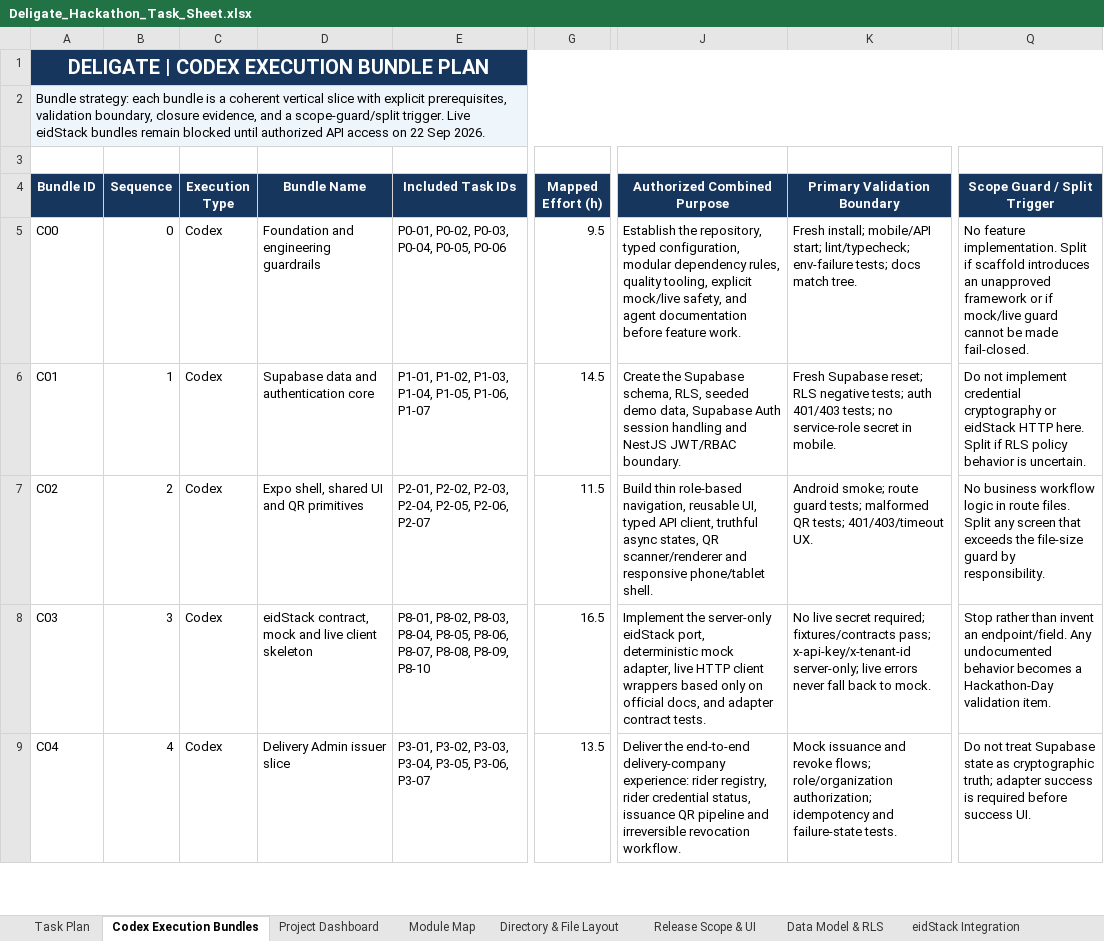
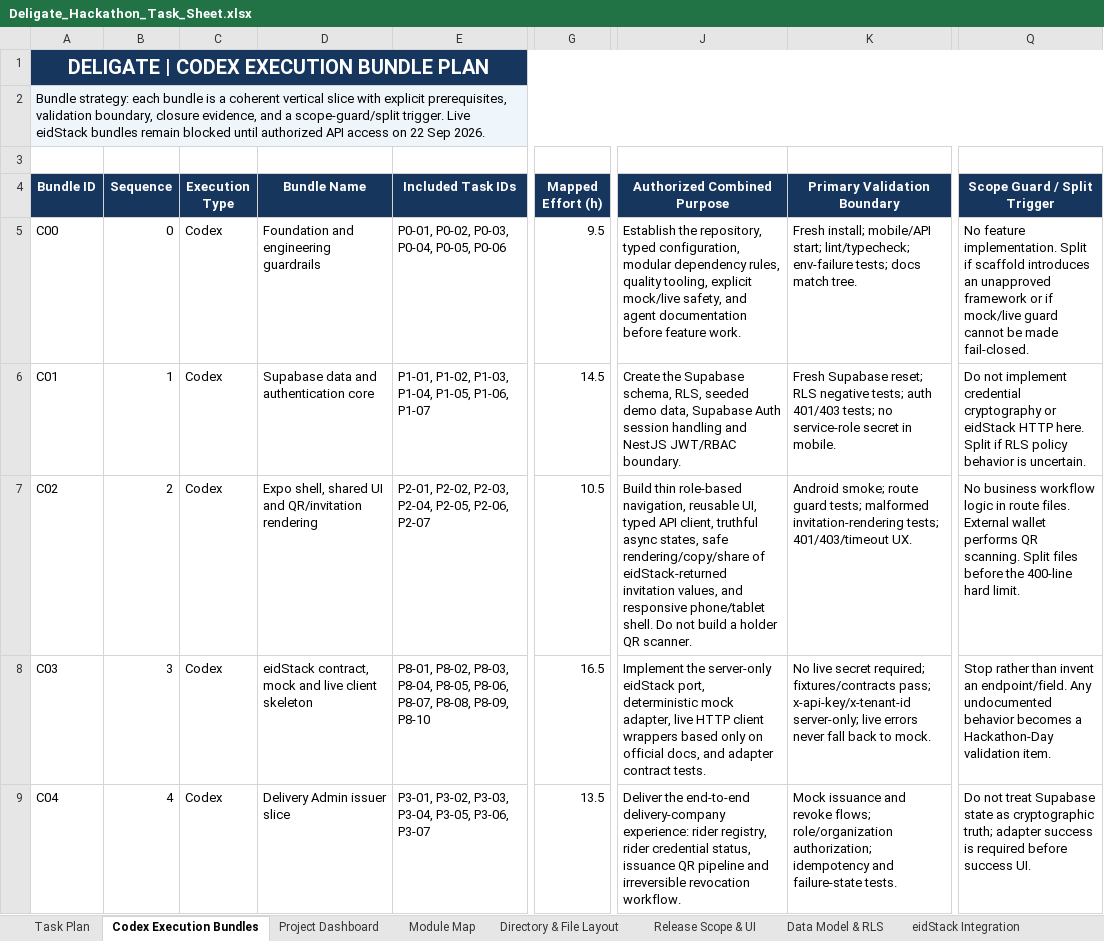
Before and after one commit to midhun00071/Deligate, an Excel workbook: docs/Deligate_Hackathon_Task_Sheet.xlsx, sheet Codex Execution Bundles, drawn as a sheet; only a part is shown, gaps mark what is left out; values as stored, in another font and other column widths than the file's, no borders; conditional formats not drawn; the diff covers the shown part only; the diff names each change by its address in the sheet, - before the commit and + after, or states it on an @@ line.

Commit message:
feat: establish app infrastructure and eidStack boundaries

```diff
--- a/docs/Deligate_Hackathon_Task_Sheet.xlsx (sheet Codex Execution Bundles)
+++ b/docs/Deligate_Hackathon_Task_Sheet.xlsx (sheet Codex Execution Bundles)
-D7 (Bundle Name): Expo shell, shared UI and QR primitives
+D7 (Bundle Name): Expo shell, shared UI and QR/invitation rendering
-G7 (Mapped Effort (h)): 11.5
+G7 (Mapped Effort (h)): 10.5
-J7 (Authorized Combined Purpose): …async states, QR scanner/renderer and responsive phone/tablet shell.
+J7 (Authorized Combined Purpose): …async states, safe rendering/copy/share of eidStack-returned invitation values, and responsive phone/tablet shell. Do not build a holder QR scanner.
-K7 (Primary Validation Boundary): …tests; malformed QR tests; 401/403/timeout…
+K7 (Primary Validation Boundary): …tests; malformed invitation-rendering tests; 401/403/timeout…
-Q7 (Scope Guard / Split Trigger): …route files. Split any screen that exceeds the file-size guard by responsibility.
+Q7 (Scope Guard / Split Trigger): …route files. External wallet performs QR scanning. Split files before the 400-line hard limit.
```
Also changed, not shown: 12 edited cells elsewhere in this sheet, sheet Task Plan, sheet Directory & File Layout, sheet Testing Checklist, sheet Module Map, sheet Release Scope & UI, sheet Project Dashboard, 5 more sheets, charts or pictures, 36 other files.
